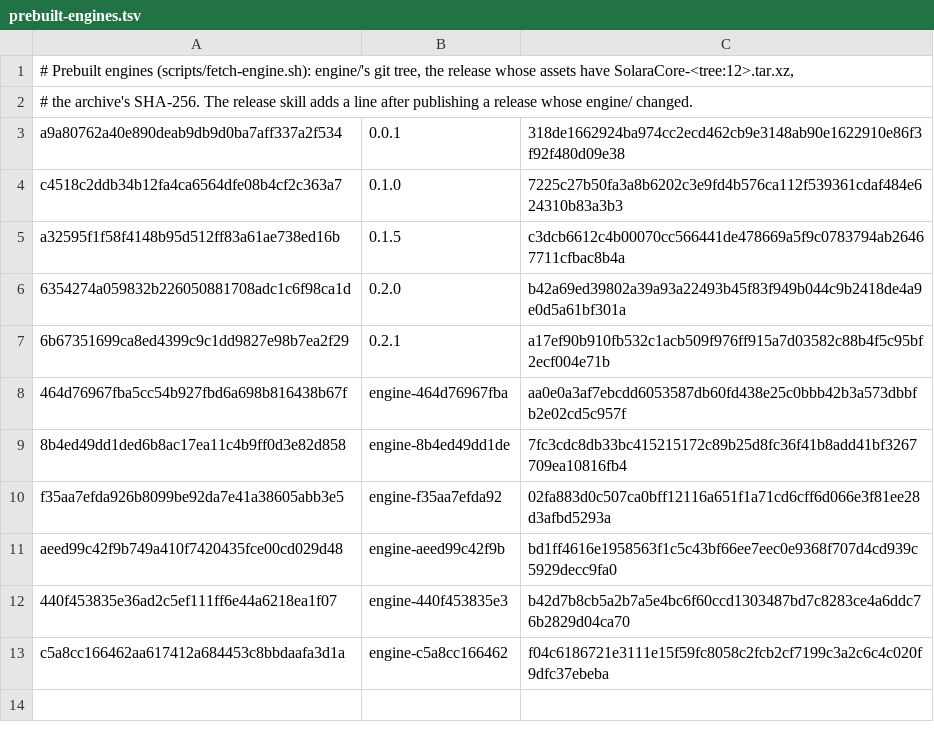
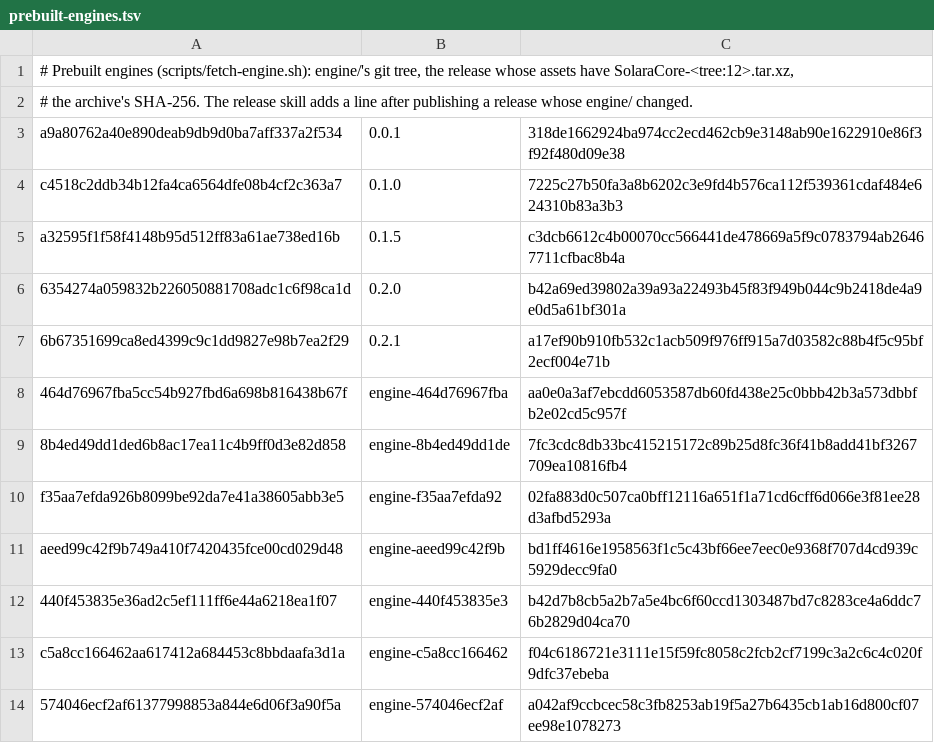
Before and after one commit to andrewbenson/solara, a TSV file: packages/solaracore/prebuilt-engines.tsv, drawn as a sheet.

Commit message:
Engine 574046ecf2af: Chromium 157.0.8103.50 on Helium 0.21.2, published for builds without a Chromium tree

```diff
--- a/packages/solaracore/prebuilt-engines.tsv
+++ b/packages/solaracore/prebuilt-engines.tsv
@@ -13 +13,2 @@ aeed99c42f9b749a410f7420435fce00cd029d48	engine-aeed99c42f9b	bd1ff4616e1958563f1
 c5a8cc166462aa617412a684453c8bbdaafa3d1a	engine-c5a8cc166462	f04c6186721e3111e15f59fc8058c2fcb2cf7199c3a2c6c4c020f9dfc37ebeba
+574046ecf2af61377998853a844e6d06f3a90f5a	engine-574046ecf2af	a042af9ccbcec58c3fb8253ab19f5a27b6435cb1ab16d800cf07ee98e1078273
```
